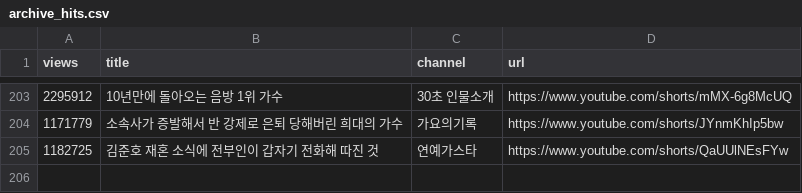
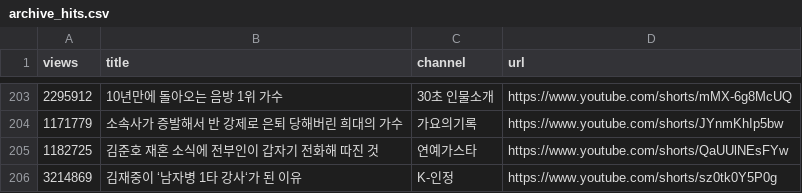
Before and after one commit to gguzze-code/yt-trend, a CSV file: docs/data/archive_hits.csv, drawn as a sheet; only a part is shown, gaps mark what is left out.

```diff
--- a/docs/data/archive_hits.csv
+++ b/docs/data/archive_hits.csv
@@ -205 +205,2 @@ views,title,channel,url
 1182725,"김준호 재혼 소식에 전부인이 갑자기 전화해 따진 것","연예가스타",https://www.youtube.com/shorts/QaUUlNEsFYw
+3214869,"김재중이 ‘남자병 1타 강사‘가 된 이유","K-인정",https://www.youtube.com/shorts/sz0tk0Y5P0g
```
Also changed, not shown: 5 other files.
